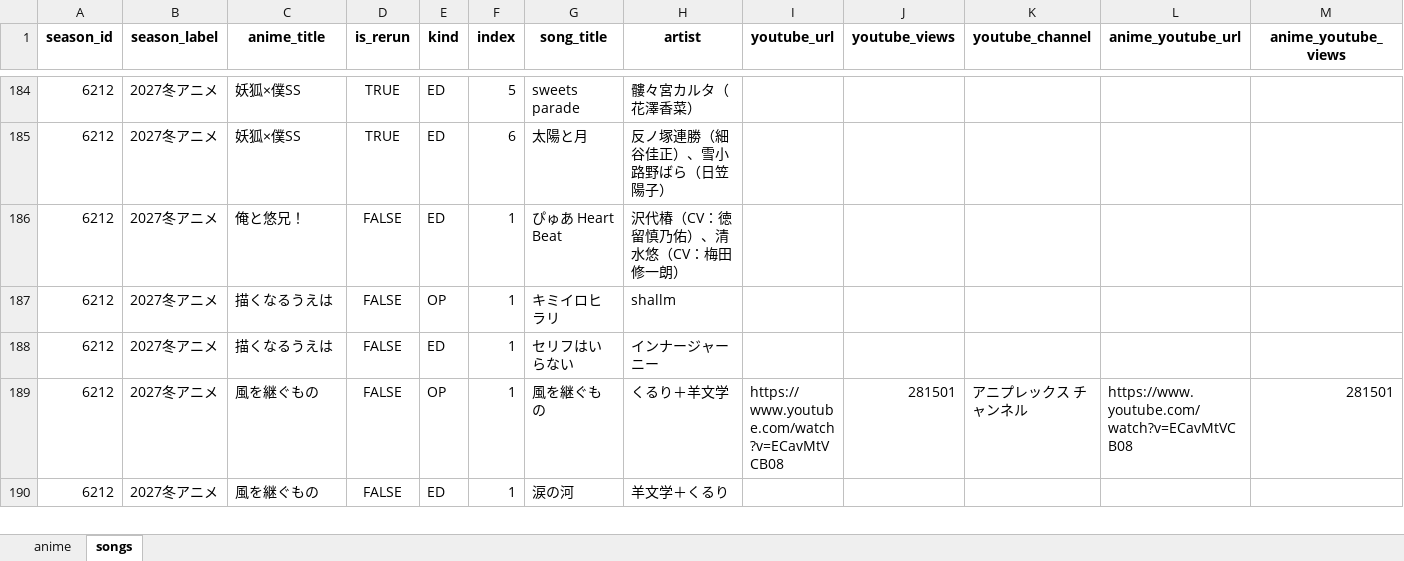
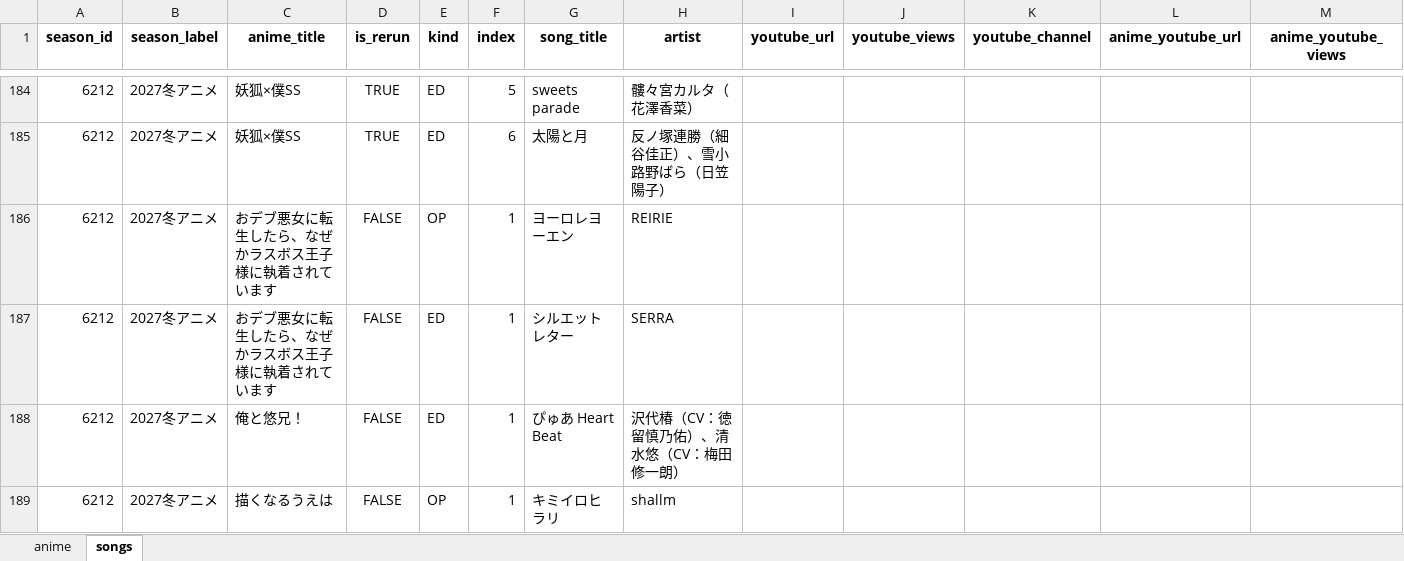
Before and after one commit to Anisong-Ranking/anime-list-updater, an Excel workbook: data/anime_list.xlsx, sheet songs, drawn as a sheet; only a part is shown, gaps mark what is left out; the shorter side is filled out with more unchanged rows; values as stored, in another font and other column widths than the file's, no borders; rows hold the shown columns only; the diff names each change by its address in the sheet, - before the commit and + after, or states it on an @@ line.

```diff
--- a/data/anime_list.xlsx (sheet songs)
+++ b/data/anime_list.xlsx (sheet songs)
+row 186: 6212 | 2027冬アニメ | おデブ悪女に転生したら、なぜかラスボス王子様に執着されています | FALSE | OP | 1 | ヨーロレヨーエン | REIRIE
+row 187: 6212 | 2027冬アニメ | おデブ悪女に転生したら、なぜかラスボス王子様に執着されています | FALSE | ED | 1 | シルエットレター | SERRA
```
Also changed, not shown: sheet anime, 4 other files.
